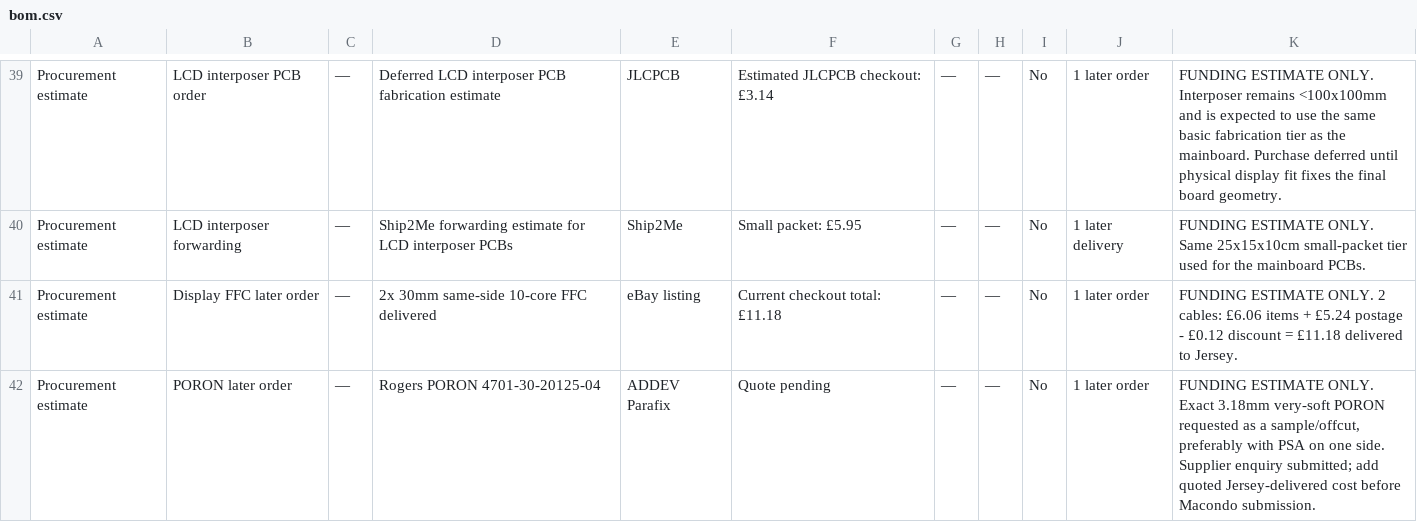
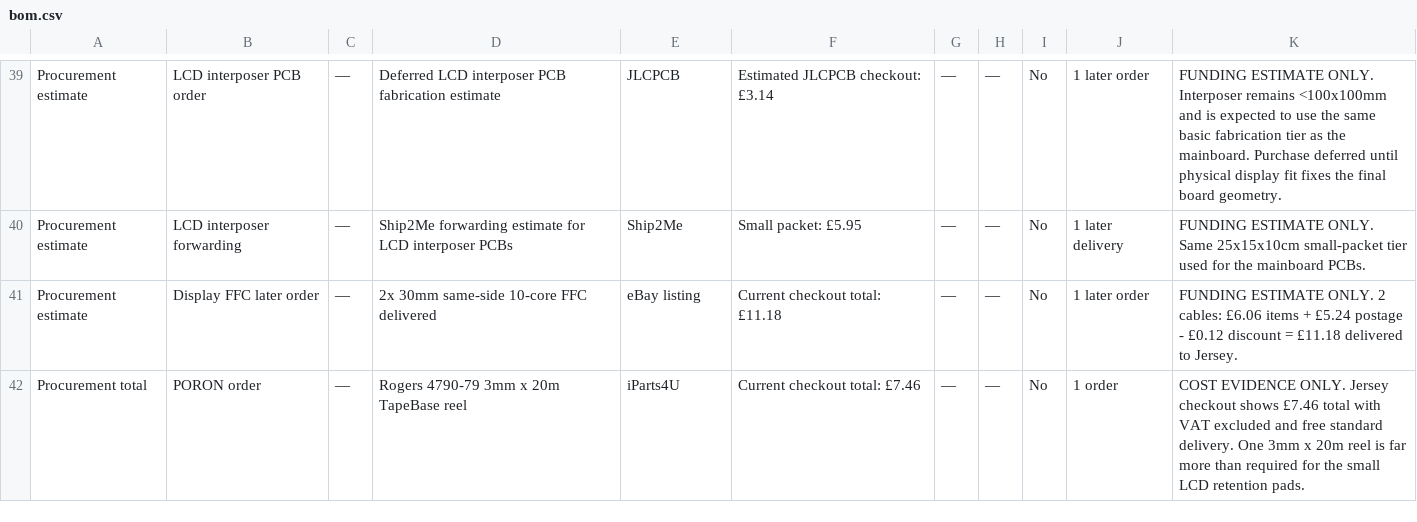
Before and after one commit to tomekjersey0/calc-text, a CSV file: bom.csv, drawn as a sheet; only a part is shown, gaps mark what is left out; the diff covers the shown part only.

Commit message:
Update final CalcText funding BOM

```diff
--- a/bom.csv
+++ b/bom.csv
@@ -41,2 +41,2 @@ Procurement estimate,LCD interposer forwarding,—,Ship2Me forwarding estimate f
 Procurement estimate,Display FFC later order,—,2x 30mm same-side 10-core FFC delivered,eBay listing,Current checkout total: £11.18,—,—,No,1 later order,FUNDING ESTIMATE ONLY. 2 cables: £6.06 items + £5.24 postage - £0.12 discount = £11.18 delivered to Jersey.
-Procurement estimate,PORON later order,—,Rogers PORON 4701-30-20125-04,ADDEV Parafix,Quote pending,—,—,No,1 later order,"FUNDING ESTIMATE ONLY. Exact 3.18mm very-soft PORON requested as a sample/offcut, preferably with PSA on one side. Supplier enquiry submitted; add quoted Jersey-delivered cost before Macondo submission."
+Procurement total,PORON order,—,Rogers 4790-79 3mm x 20m TapeBase reel,iParts4U,Current checkout total: £7.46,—,—,No,1 order,COST EVIDENCE ONLY. Jersey checkout shows £7.46 total with VAT excluded and free standard delivery. One 3mm x 20m reel is far more than required for the small LCD retention pads.
```
Also changed, not shown: 9 edited cells elsewhere in this file.
